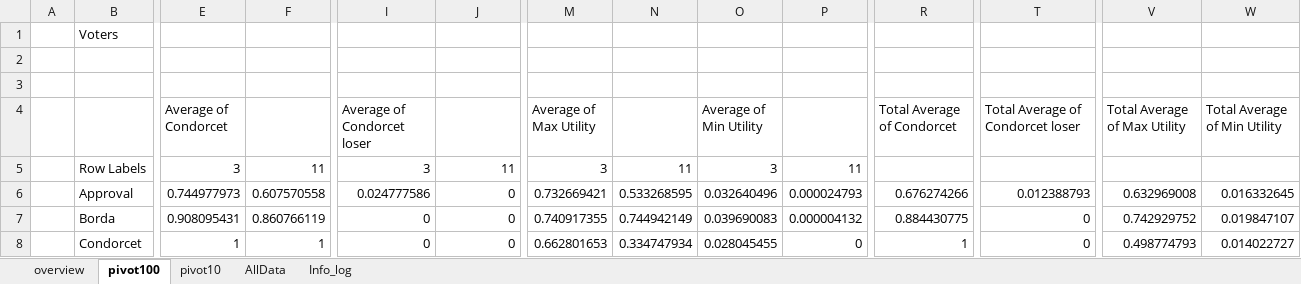
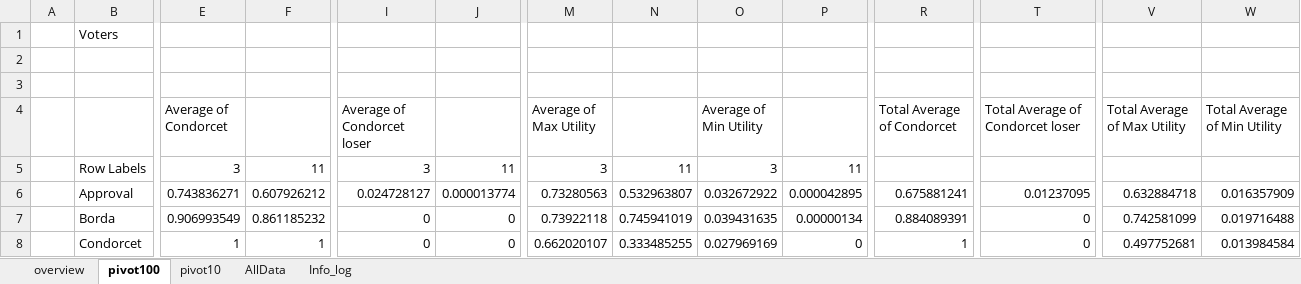
Before and after one commit to alotbsol/IH21_D21_comparison, an Excel workbook: D21_comparison_data_analysis.xlsx, sheet pivot100, drawn as a sheet; only a part is shown, gaps mark what is left out; values as stored, in another font and other column widths than the file's, no borders; the diff covers the shown part only; the diff names each change by its address in the sheet, - before the commit and + after, or states it on an @@ line.

```diff
--- a/D21_comparison_data_analysis.xlsx (sheet pivot100)
+++ b/D21_comparison_data_analysis.xlsx (sheet pivot100)
-E6 (Average of Condorcet): 0.744977973
+E6 (Average of Condorcet): 0.743836271
-F6: 0.607570558
+F6: 0.607926212
-I6 (Average of Condorcet loser): 0.024777586
+I6 (Average of Condorcet loser): 0.024728127
-J6: 0
+J6: 0.000013774
-M6 (Average of Max Utility): 0.732669421
+M6 (Average of Max Utility): 0.73280563
-N6: 0.533268595
+N6: 0.532963807
-O6 (Average of Min Utility): 0.032640496
+O6 (Average of Min Utility): 0.032672922
-P6: 0.000024793
+P6: 0.000042895
-R6 (Total Average of Condorcet): 0.676274266
+R6 (Total Average of Condorcet): 0.675881241
-T6 (Total Average of Condorcet loser): 0.012388793
+T6 (Total Average of Condorcet loser): 0.01237095
-V6 (Total Average of Max Utility): 0.632969008
+V6 (Total Average of Max Utility): 0.632884718
-W6 (Total Average of Min Utility): 0.016332645
+W6 (Total Average of Min Utility): 0.016357909
-E7 (Average of Condorcet): 0.908095431
+E7 (Average of Condorcet): 0.906993549
-F7: 0.860766119
+F7: 0.861185232
-M7 (Average of Max Utility): 0.740917355
+M7 (Average of Max Utility): 0.73922118
-N7: 0.744942149
+N7: 0.745941019
-O7 (Average of Min Utility): 0.039690083
+O7 (Average of Min Utility): 0.039431635
-P7: 0.000004132
+P7: 0.00000134
-R7 (Total Average of Condorcet): 0.884430775
+R7 (Total Average of Condorcet): 0.884089391
-V7 (Total Average of Max Utility): 0.742929752
+V7 (Total Average of Max Utility): 0.742581099
-W7 (Total Average of Min Utility): 0.019847107
+W7 (Total Average of Min Utility): 0.019716488
-M8 (Average of Max Utility): 0.662801653
+M8 (Average of Max Utility): 0.662020107
-N8: 0.334747934
+N8: 0.333485255
-O8 (Average of Min Utility): 0.028045455
+O8 (Average of Min Utility): 0.027969169
-V8 (Total Average of Max Utility): 0.498774793
+V8 (Total Average of Max Utility): 0.497752681
-W8 (Total Average of Min Utility): 0.014022727
+W8 (Total Average of Min Utility): 0.013984584
```
Also changed, not shown: 2 added rows and 110 edited cells elsewhere in this sheet, sheet AllData, sheet pivot10, sheet overview, sheet Info_log.
